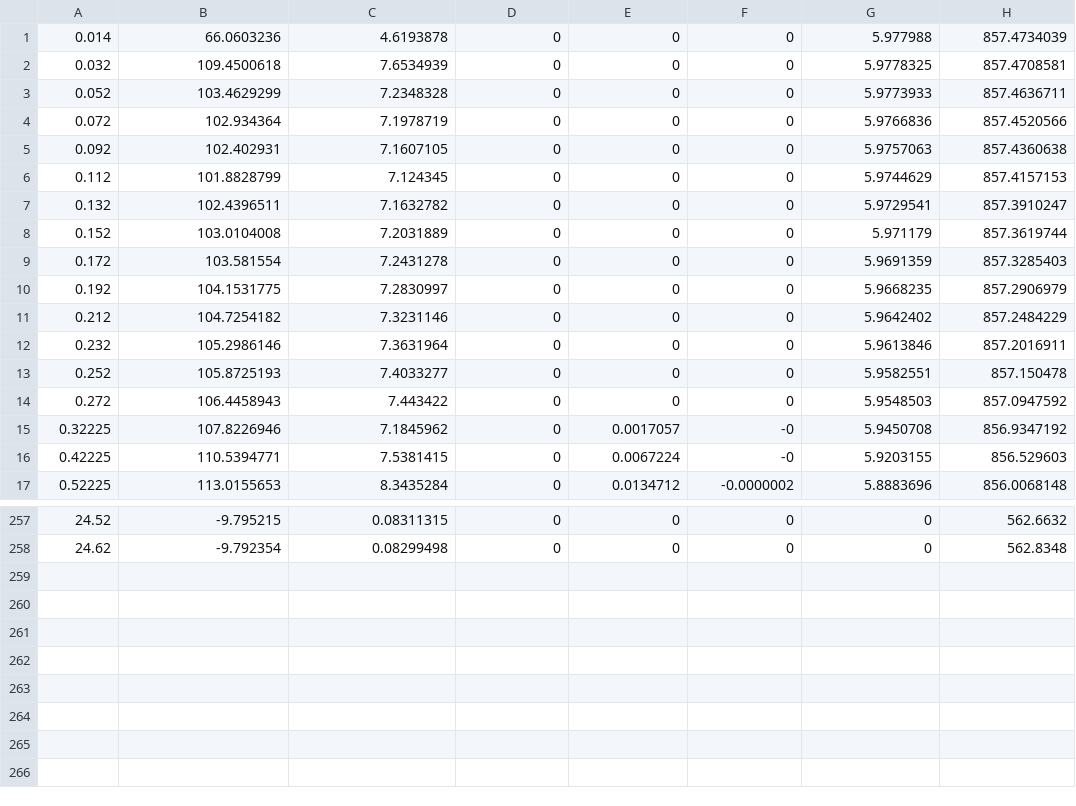
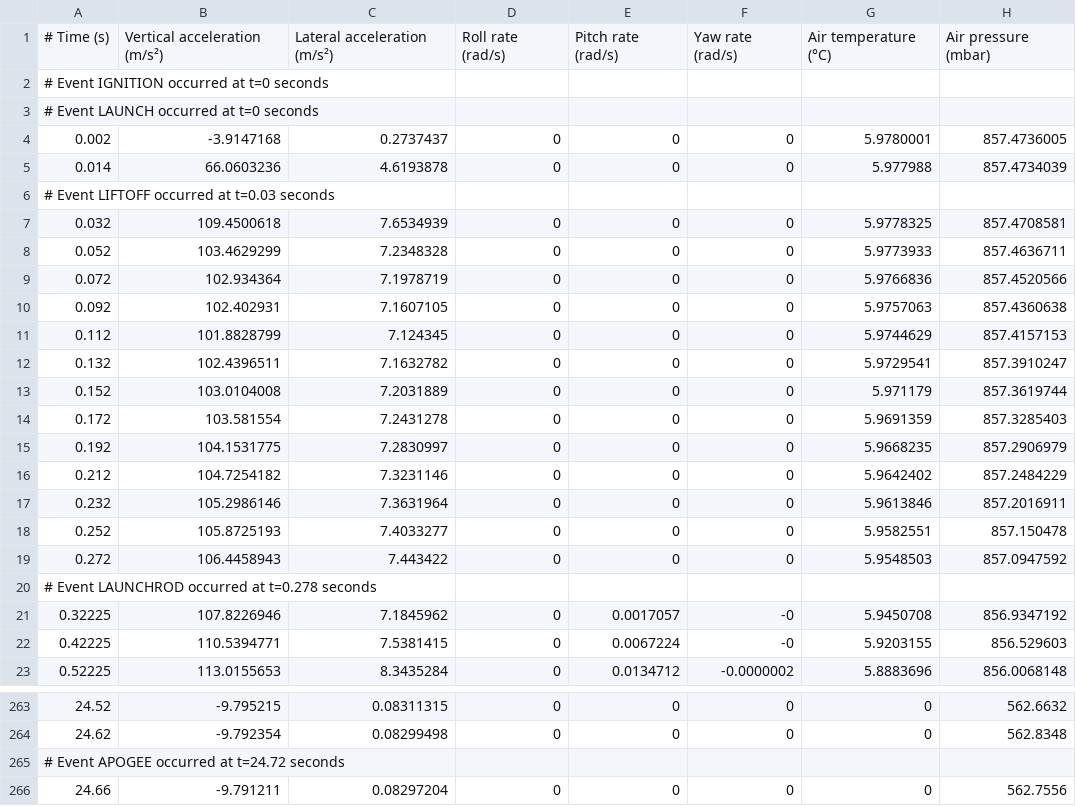
Before and after one commit to RIT-Launch-Initiative/FSW, a CSV file: app/other/airbraker/data/simulation_data/subsample_by10_omen_with_airbrake_effects.csv (was app/other/airbraker/data/simulation_data/subsample_omen_with_airbrake_effects.csv), drawn as a sheet; only a part is shown, gaps mark what is left out.

```diff
--- a/app/other/airbraker/data/simulation_data/subsample_omen_with_airbrake_effects.csv
+++ b/app/other/airbraker/data/simulation_data/subsample_by10_omen_with_airbrake_effects.csv
@@ -1,2 +1,7 @@
+# Time (s),Vertical acceleration (m/s²),Lateral acceleration (m/s²),Roll rate (rad/s),Pitch rate (rad/s),Yaw rate (rad/s),Air temperature (°C),Air pressure (mbar)
+# Event IGNITION occurred at t=0 seconds
+# Event LAUNCH occurred at t=0 seconds
+0.002,-3.9147168,0.2737437,0,0,0,5.9780001,857.4736005
 0.014,66.0603236,4.6193878,0,0,0,5.977988,857.4734039
+# Event LIFTOFF occurred at t=0.03 seconds
 0.032,109.4500618,7.6534939,0,0,0,5.9778325,857.4708581
@@ -14,2 +19,3 @@
 0.272,106.4458943,7.443422,0,0,0,5.9548503,857.0947592
+# Event LAUNCHROD occurred at t=0.278 seconds
 0.32225,107.8226946,7.1845962,0,0.0017057,-0,5.9450708,856.9347192
@@ -258 +264,3 @@
 24.62,-9.792354,0.08299498,0,0,0,0,562.8348
+# Event APOGEE occurred at t=24.72 seconds
+24.66,-9.791211,0.08297204,0,0,0,0,562.7556
```
Also changed, not shown: 13 other files.
